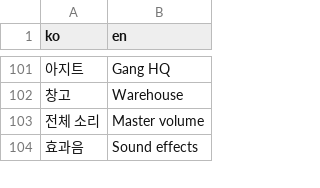
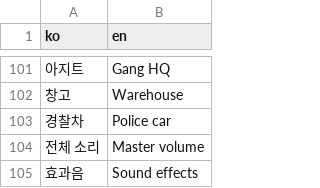
Before and after one commit to TeackjinLee/study-claude, a CSV file: game-korea/data/i18n/ui.csv, drawn as a sheet; only a part is shown, gaps mark what is left out; the diff names each change by its address in the sheet, - before the commit and + after, or states it on an @@ line.

```diff
--- a/game-korea/data/i18n/ui.csv
+++ b/game-korea/data/i18n/ui.csv
+row 103: 경찰차 | Police car
```
Also changed, not shown: 3 other files.
